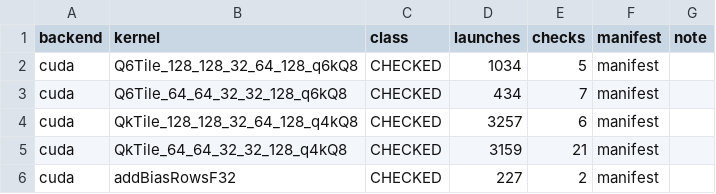
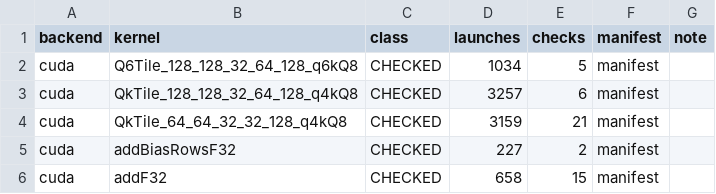
Before and after one commit to jklappenbach/cajeta-llm, a TSV file: census/nvptx.tsv, drawn as a sheet; only a part is shown; the shorter side is filled out with more unchanged rows; the diff names each change by its address in the sheet, - before the commit and + after, or states it on an @@ line.

```diff
--- a/census/nvptx.tsv
+++ b/census/nvptx.tsv
-row 3: cuda | Q6Tile_64_64_32_32_128_q6kQ8 | CHECKED | 434 | 7 | manifest
```
Also changed, not shown: census/oracle-map.tsv, 3 other files.
